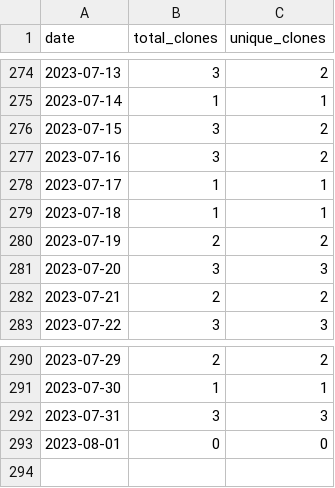
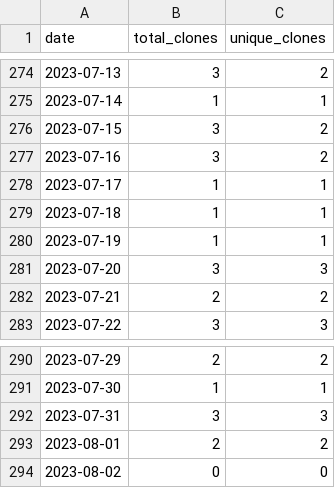
Before and after one commit to merrymitch/COMP5350, a CSV file: .traffic/clones.csv, drawn as a sheet; only a part is shown, gaps mark what is left out.

Commit message:
Updating repository traffic

```diff
--- a/.traffic/clones.csv
+++ b/.traffic/clones.csv
@@ -279,3 +279,3 @@ date,total_clones,unique_clones
 2023-07-18,1,1
-2023-07-19,2,2
+2023-07-19,1,1
 2023-07-20,3,3
@@ -292,2 +292,3 @@ date,total_clones,unique_clones
 2023-07-31,3,3
-2023-08-01,0,0
+2023-08-01,2,2
+2023-08-02,0,0
```
Also changed, not shown: .traffic/views.csv, 3 other files.
